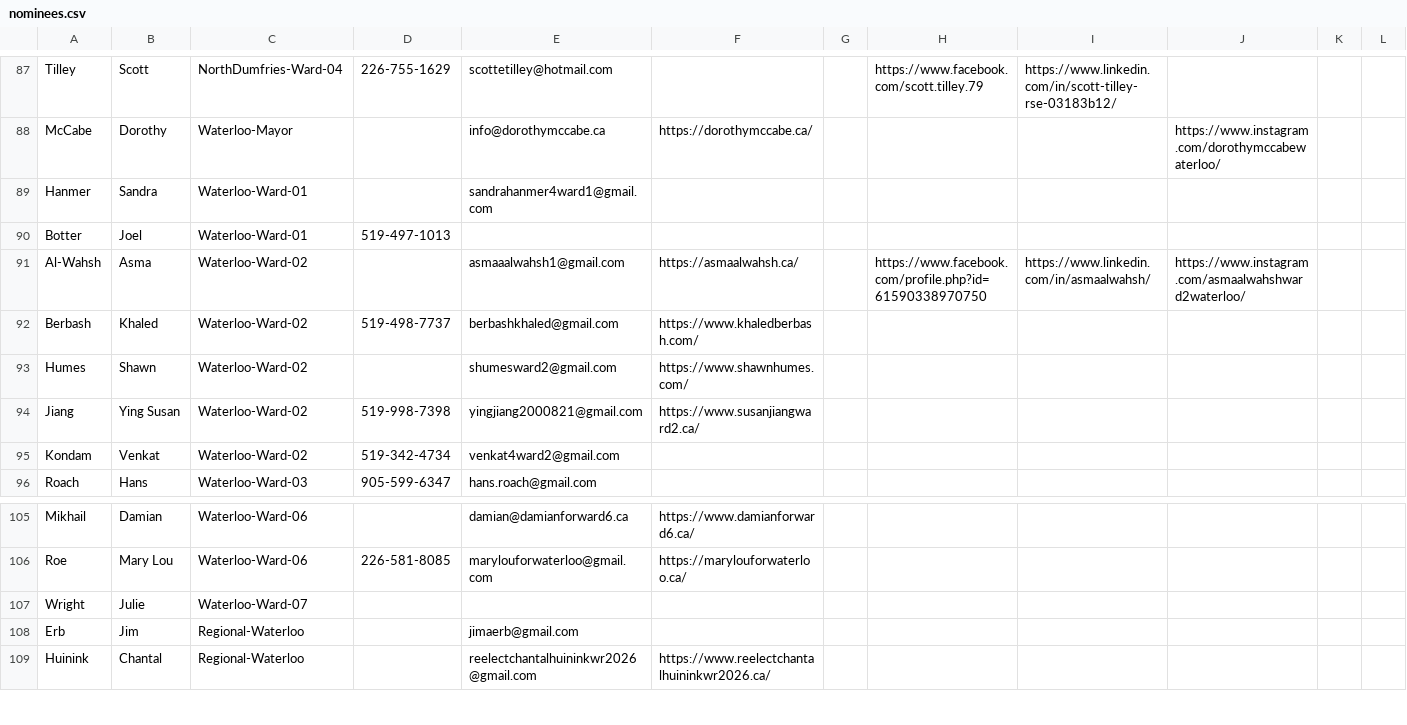
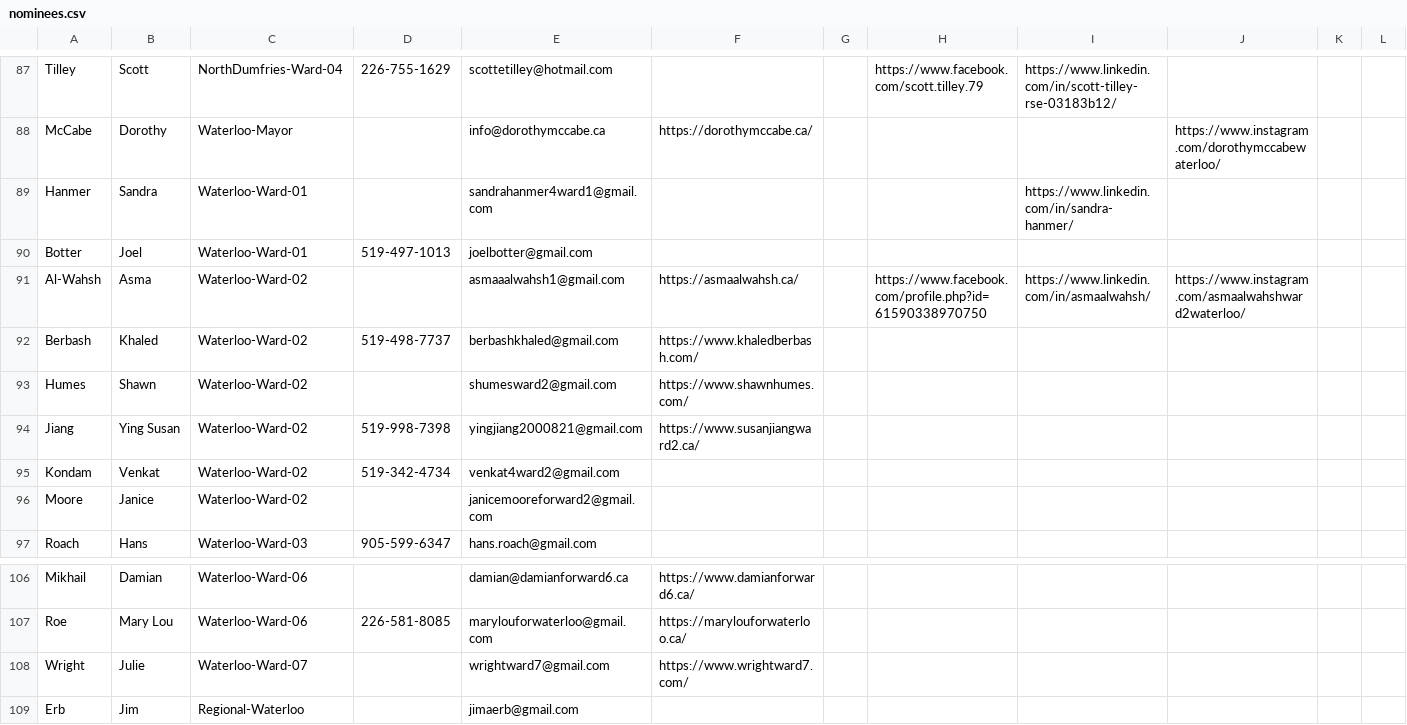
Before and after one commit to CivicTechWR/WRVotesPlaceholder, a CSV file: docs/_data/sync/nominees.csv, drawn as a sheet; only a part is shown, gaps mark what is left out; the shorter side is filled out with more unchanged rows; addresses are those after the commit; rows hold the shown columns only; the diff names each change by its address in the sheet, - before the commit and + after, or states it on an @@ line.

Commit message:
Auto-commit: updated nominees.csv from Google Docs

```diff
--- a/docs/_data/sync/nominees.csv
+++ b/docs/_data/sync/nominees.csv
-I89: (empty)
+I89: https://www.linkedin.com/in/sandra-hanmer/
-E90: (empty)
+E90: joelbotter@gmail.com
+row 96: Moore | Janice | Waterloo-Ward-02 |  | janicemooreforward2@gmail.com
-E108: (empty)
+E108: wrightward7@gmail.com
-F108: (empty)
+F108: https://www.wrightward7.com/
```
